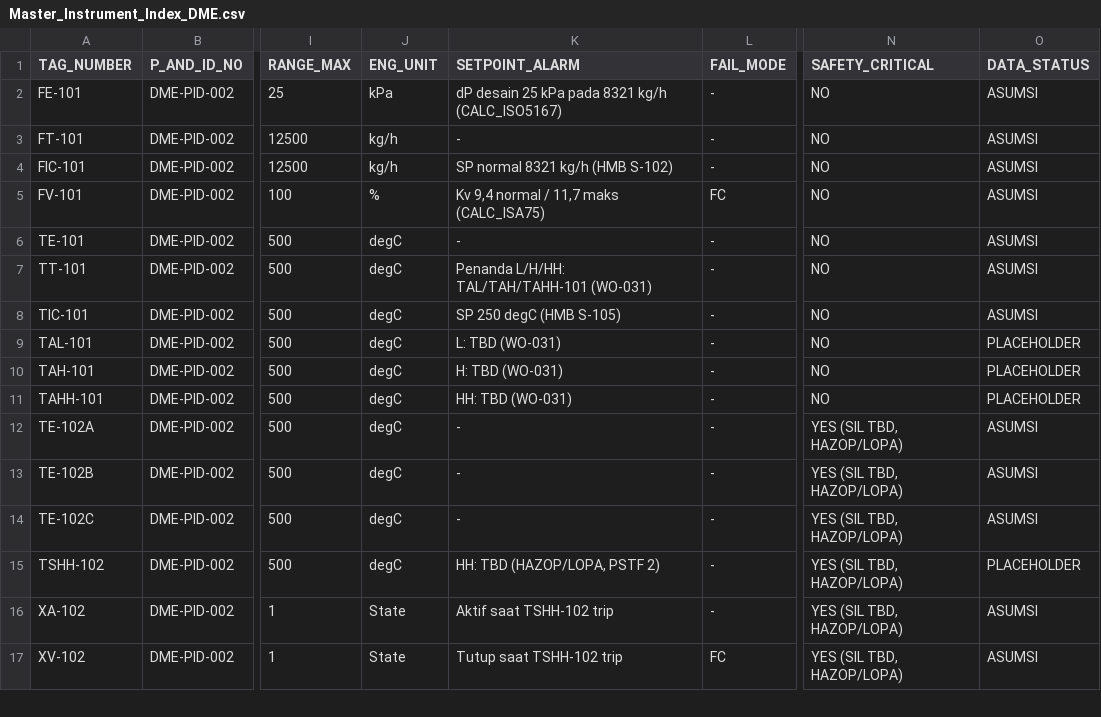
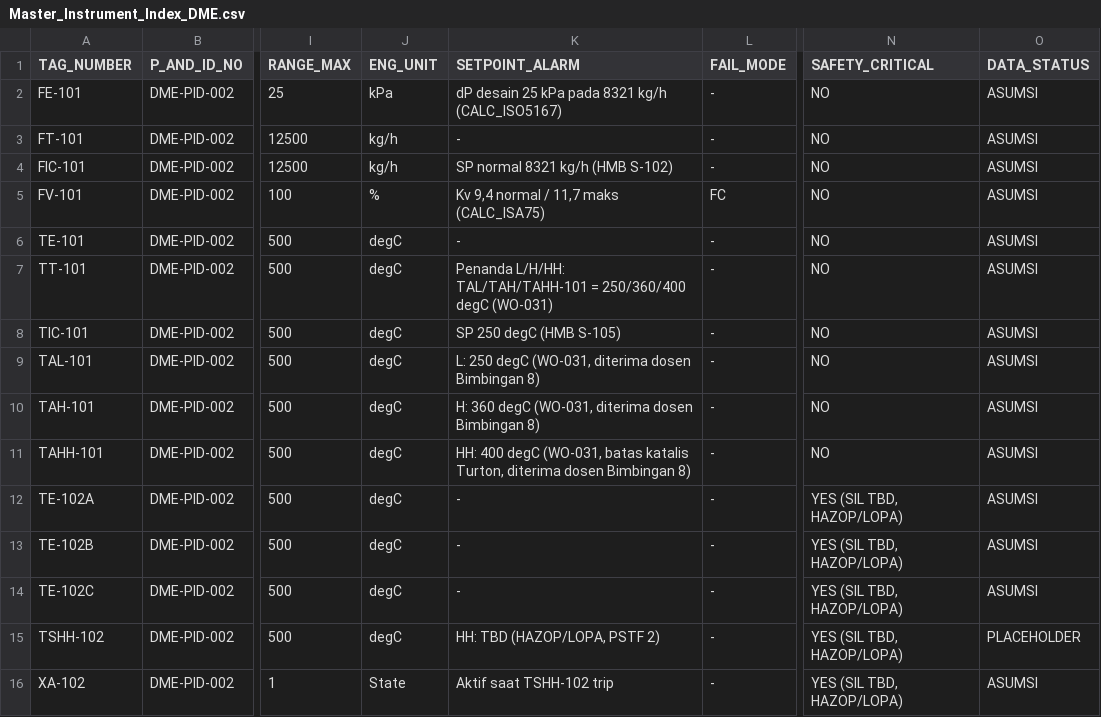
Before and after one commit to raaahl15/dashboardcapstone, a CSV file: 04_INSTRUMENTATION_ISA20/Master_Instrument_Index_DME.csv, drawn as a sheet; only a part is shown, gaps mark what is left out; the shorter side is filled out with more unchanged rows; the diff names each change by its address in the sheet, - before the commit and + after, or states it on an @@ line.

```diff
--- a/04_INSTRUMENTATION_ISA20/Master_Instrument_Index_DME.csv
+++ b/04_INSTRUMENTATION_ISA20/Master_Instrument_Index_DME.csv
-K7 (SETPOINT_ALARM): …L/H/HH: TAL/TAH/TAHH-101 (WO-031)
+K7 (SETPOINT_ALARM): …L/H/HH: TAL/TAH/TAHH-101 = 250/360/400 degC (WO-031)
-K9 (SETPOINT_ALARM): L: TBD (WO-031)
+K9 (SETPOINT_ALARM): L: 250 degC (WO-031, diterima dosen Bimbingan 8)
-O9:O11 (DATA_STATUS): PLACEHOLDER
+O9:O11 (DATA_STATUS): ASUMSI
-K10 (SETPOINT_ALARM): H: TBD (WO-031)
+K10 (SETPOINT_ALARM): H: 360 degC (WO-031, diterima dosen Bimbingan 8)
-K11 (SETPOINT_ALARM): HH: TBD (WO-031)
+K11 (SETPOINT_ALARM): HH: 400 degC (WO-031, batas katalis Turton, diterima dosen Bimbingan 8)
```
Also changed, not shown: 05_SAFETY_AND_CONTROL/Master_Alarm_Database_ISA182.csv, 10 other files.
